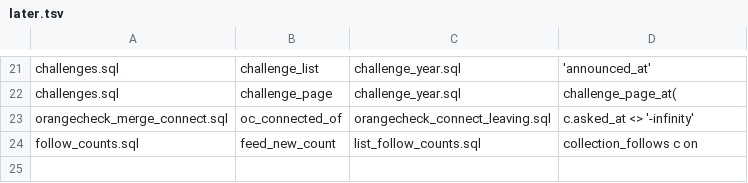
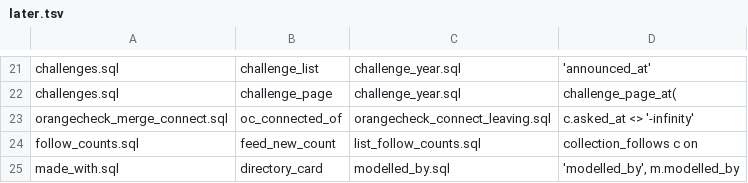
Before and after one commit to Xaxis/brickworks, a TSV file: supabase/later.tsv, drawn as a sheet; only a part is shown, gaps mark what is left out.

Commit message:
WIP: credit LDraw's modellers, not the house, for models it shares
The gallery is all the house's own work. The fix is real builders' models
from the LDraw library the app already ships, but a credit was always the
sharer's profile, so the house would have been credited for their work,
and the site had no CC BY 2.0 for LDraw's CCAL 2.0 files.

A file's own library credit line now says who modelled it: the card, the
page, the licence words and the gallery tool name them. The SQL is
additive and not applied.

```diff
--- a/supabase/later.tsv
+++ b/supabase/later.tsv
@@ -24 +24,2 @@ orangecheck_merge_connect.sql	oc_connected_of	orangecheck_connect_leaving.sql	c.
 follow_counts.sql	feed_new_count	list_follow_counts.sql	collection_follows c on
+made_with.sql	directory_card	modelled_by.sql	'modelled_by', m.modelled_by
```
Also changed, not shown: 11 other files.
